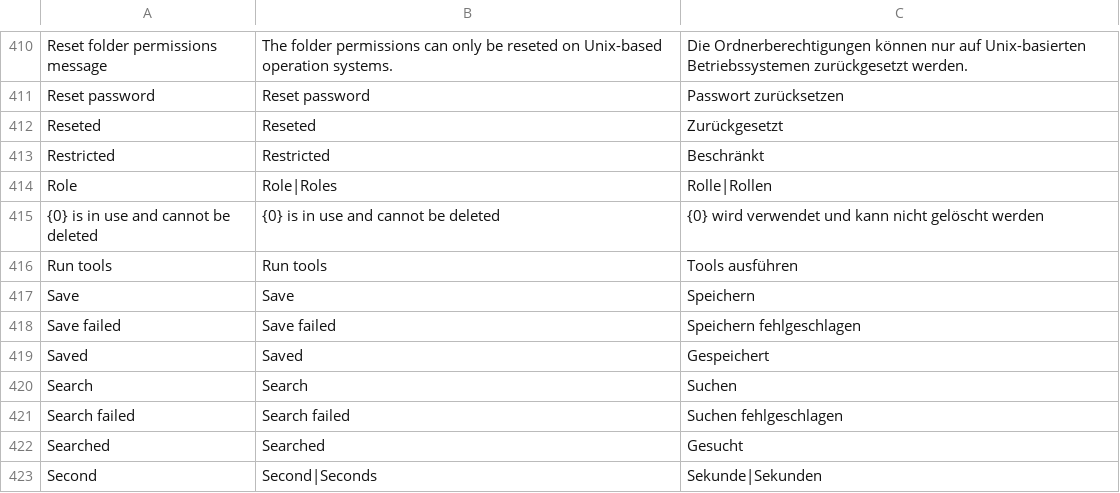
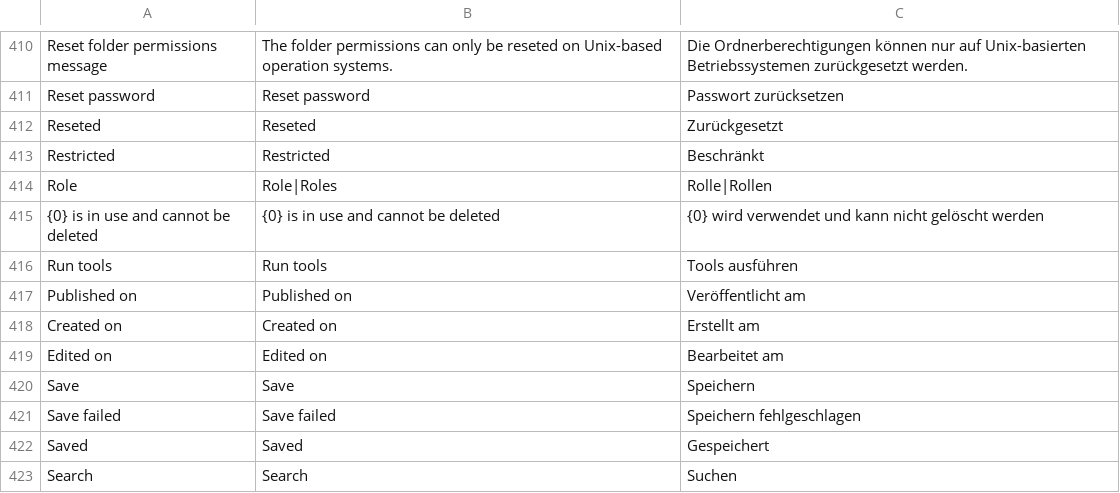
Before and after one commit to rahulyhg/Neoflow-CMS, a CSV file: application/i18n/translations.csv, drawn as a sheet; only a part is shown, gaps mark what is left out; the shorter side is filled out with more unchanged rows; the diff names each change by its address in the sheet, - before the commit and + after, or states it on an @@ line.

Commit message:
Added a few translations

```diff
--- a/application/i18n/translations.csv
+++ b/application/i18n/translations.csv
+row 417: Published on | Published on | Veröffentlicht am
+row 418: Created on | Created on | Erstellt am
+row 419: Edited on | Edited on | Bearbeitet am
```
